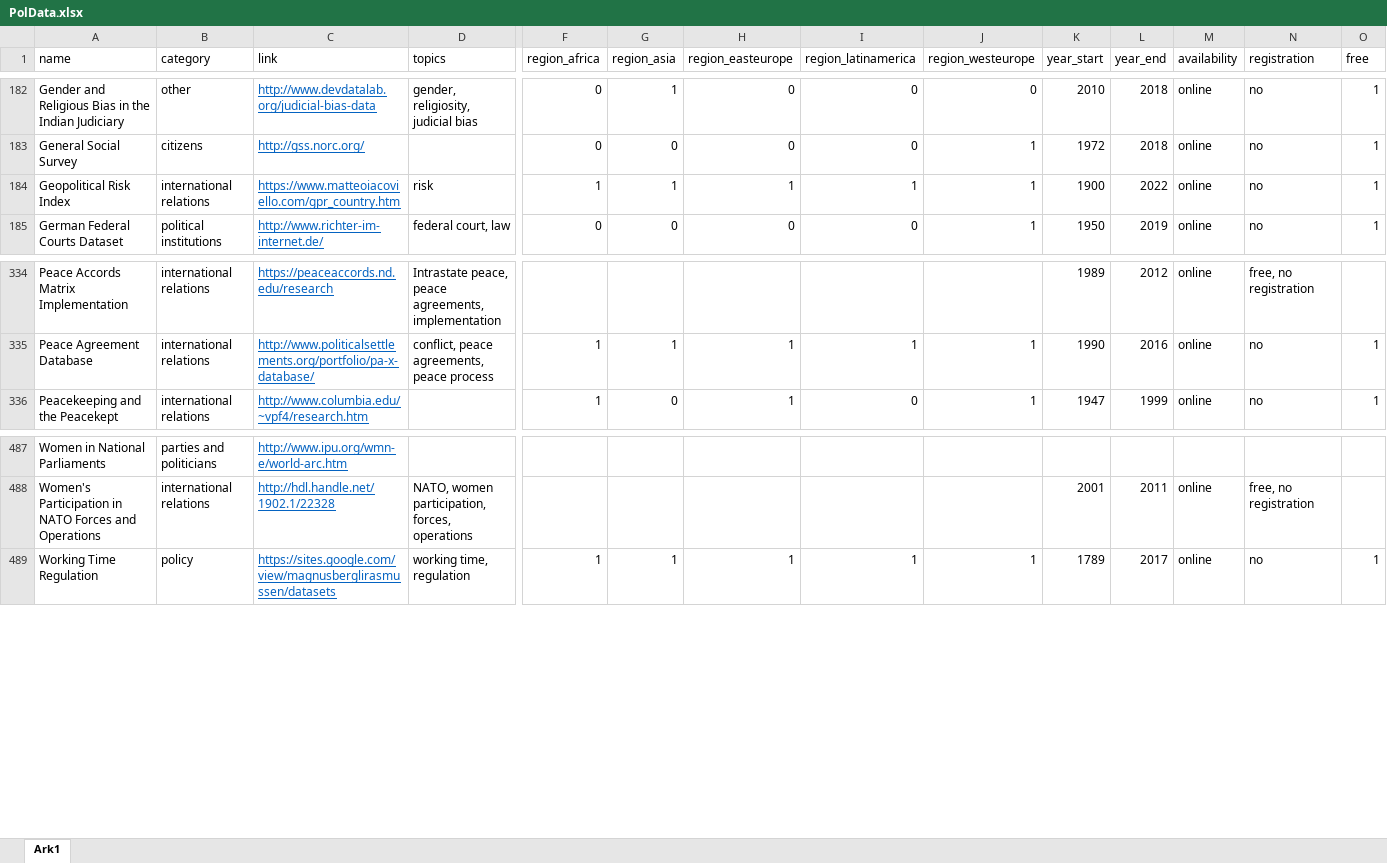
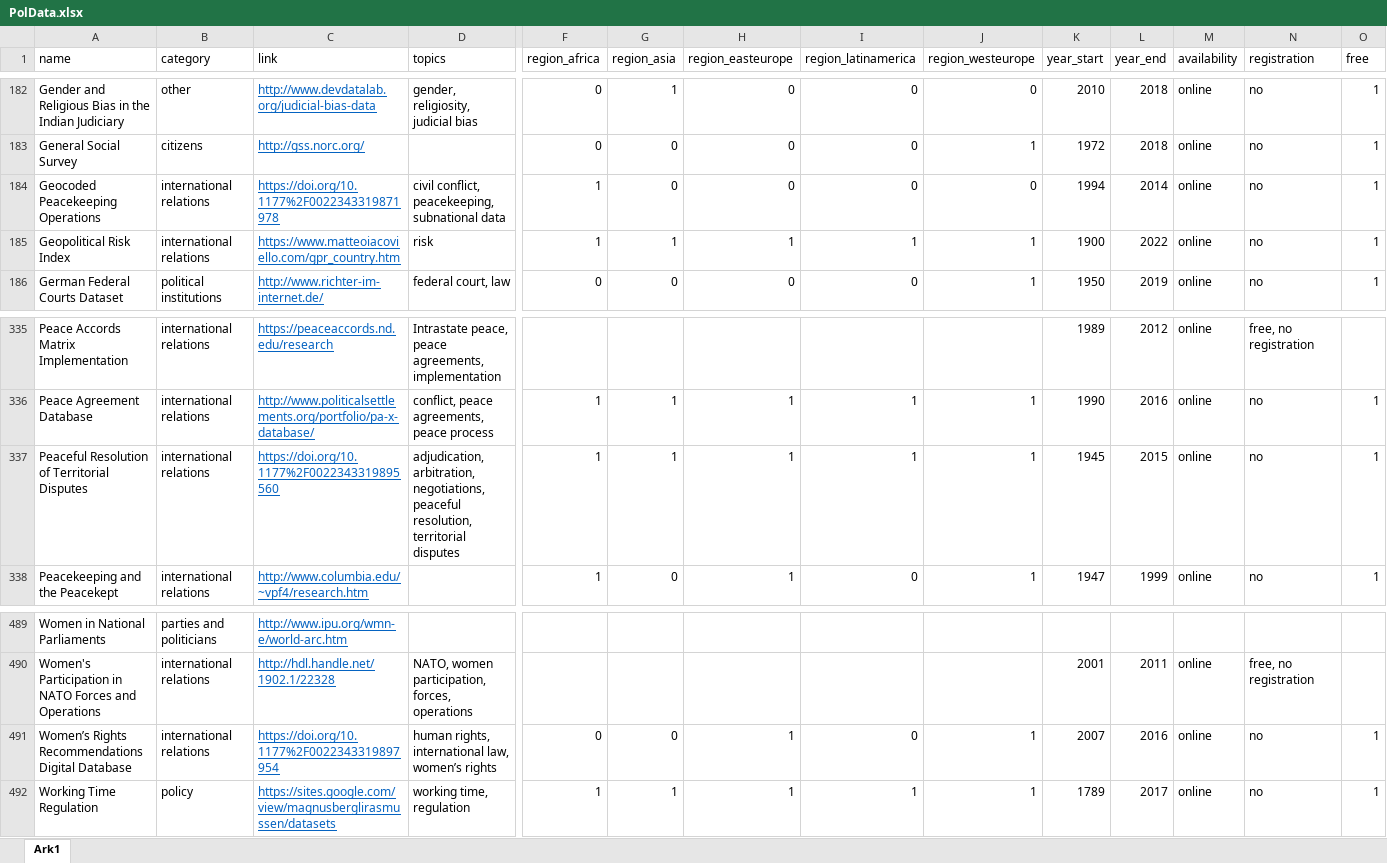
Before and after one commit to erikgahner/PolData, an Excel workbook: PolData.xlsx, sheet Ark1, drawn as a sheet; only a part is shown, gaps mark what is left out; values as stored, in another font and other column widths than the file's, no borders; rows hold the shown columns only; the diff names each change by its address in the sheet, - before the commit and + after, or states it on an @@ line.

Commit message:
add 'Geocoded Peacekeeping Operations', 'Peaceful Resolution of Territorial Disputes' and 'Women’s Rights Recommendations Digital Database'

```diff
--- a/PolData.xlsx (sheet Ark1)
+++ b/PolData.xlsx (sheet Ark1)
+row 184: Geocoded Peacekeeping Operations | international relations | https://doi.org/10.1177%2F0022343319871978 | civil conflict, peacekeeping, subnational data | 1 | 0 | 0 | 0 | 0 | 1994 | 2014 | online | no | 1
+row 337: Peaceful Resolution of Territorial Disputes | international relations | https://doi.org/10.1177%2F0022343319895560 | adjudication, arbitration, negotiations, peaceful resolution, territorial disputes | 1 | 1 | 1 | 1 | 1 | 1945 | 2015 | online | no | 1
+row 491: Women’s Rights Recommendations Digital Database | international relations | https://doi.org/10.1177%2F0022343319897954 | human rights, international law, women’s rights | 0 | 0 | 1 | 0 | 1 | 2007 | 2016 | online | no | 1
```
Also changed, not shown: 2 other files.
